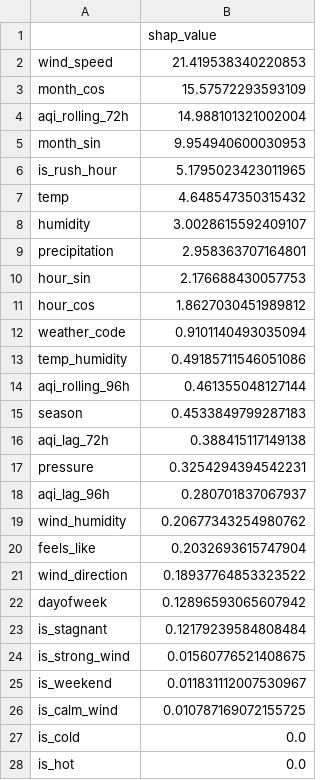
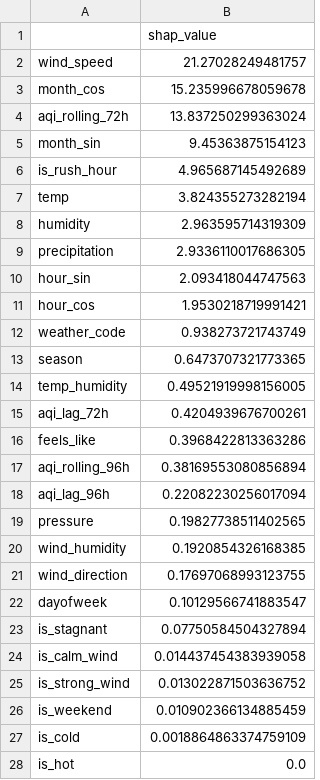
Before and after one commit to FaiqaRashid99/pearls-aqi-predictor, a CSV file: models/shap_importance.csv, drawn as a sheet.

```diff
--- a/models/shap_importance.csv
+++ b/models/shap_importance.csv
@@ -1,28 +1,28 @@
 ,shap_value
-wind_speed,21.419538340220853
-month_cos,15.57572293593109
-aqi_rolling_72h,14.988101321002004
-month_sin,9.954940600030953
-is_rush_hour,5.1795023423011965
-temp,4.648547350315432
-humidity,3.0028615592409107
-precipitation,2.958363707164801
-hour_sin,2.176688430057753
-hour_cos,1.8627030451989812
-weather_code,0.9101140493035094
-temp_humidity,0.49185711546051086
-aqi_rolling_96h,0.461355048127144
-season,0.4533849799287183
-aqi_lag_72h,0.388415117149138
-pressure,0.3254294394542231
-aqi_lag_96h,0.280701837067937
-wind_humidity,0.20677343254980762
-feels_like,0.2032693615747904
-wind_direction,0.18937764853323522
-dayofweek,0.12896593065607942
-is_stagnant,0.12179239584808484
-is_strong_wind,0.01560776521408675
-is_weekend,0.011831112007530967
-is_calm_wind,0.010787169072155725
-is_cold,0.0
+wind_speed,21.27028249481757
+month_cos,15.235996678059678
+aqi_rolling_72h,13.837250299363024
+month_sin,9.45363875154123
+is_rush_hour,4.965687145492689
+temp,3.824355273282194
+humidity,2.963595714319309
+precipitation,2.9336110017686305
+hour_sin,2.093418044747563
+hour_cos,1.9530218719991421
+weather_code,0.938273721743749
+season,0.6473707321773365
+temp_humidity,0.49521919998156005
+aqi_lag_72h,0.4204939676700261
+feels_like,0.3968422813363286
+aqi_rolling_96h,0.38169553080856894
+aqi_lag_96h,0.22082230256017094
+pressure,0.19827738511402565
+wind_humidity,0.1920854326168385
+wind_direction,0.17697068993123755
+dayofweek,0.10129566741883547
+is_stagnant,0.07750584504327894
+is_calm_wind,0.014437454383939058
+is_strong_wind,0.013022871503636752
+is_weekend,0.010902366134885459
+is_cold,0.0018864863374759109
 is_hot,0.0
```
Also changed, not shown: 5 other files.
